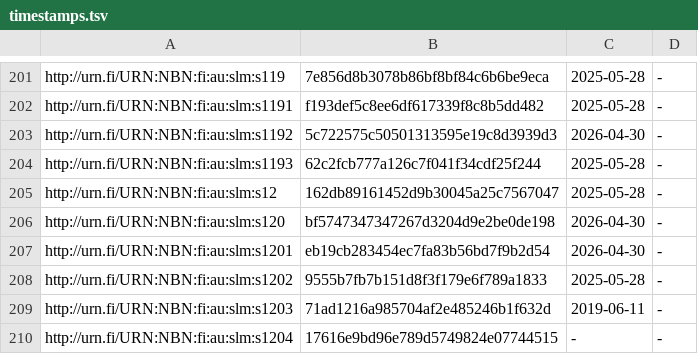
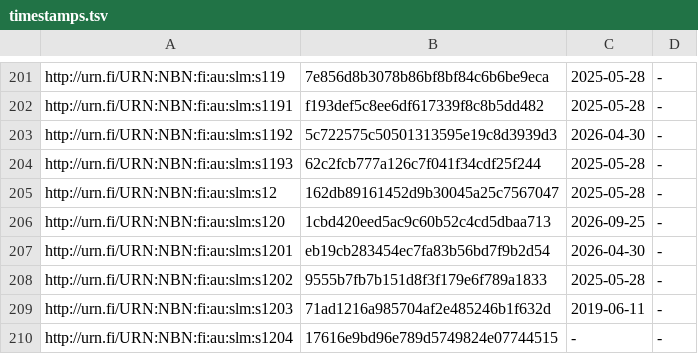
Before and after one commit to NatLibFi/Finto-data, a TSV file: vocabularies/slm/timestamps.tsv, drawn as a sheet; only a part is shown, gaps mark what is left out.

```diff
--- a/vocabularies/slm/timestamps.tsv
+++ b/vocabularies/slm/timestamps.tsv
@@ -205,3 +205,3 @@ http://urn.fi/URN:NBN:fi:au:slm:s1193	62c2fcb777a126c7f041f34cdf25f244	2025-05-2
 http://urn.fi/URN:NBN:fi:au:slm:s12	162db89161452d9b30045a25c7567047	2025-05-28	-
-http://urn.fi/URN:NBN:fi:au:slm:s120	bf5747347347267d3204d9e2be0de198	2026-04-30	-
+http://urn.fi/URN:NBN:fi:au:slm:s120	1cbd420eed5ac9c60b52c4cd5dbaa713	2026-09-25	-
 http://urn.fi/URN:NBN:fi:au:slm:s1201	eb19cb283454ec7fa83b56bd7f9b2d54	2026-04-30	-
```
Also changed, not shown: 1 other file.
